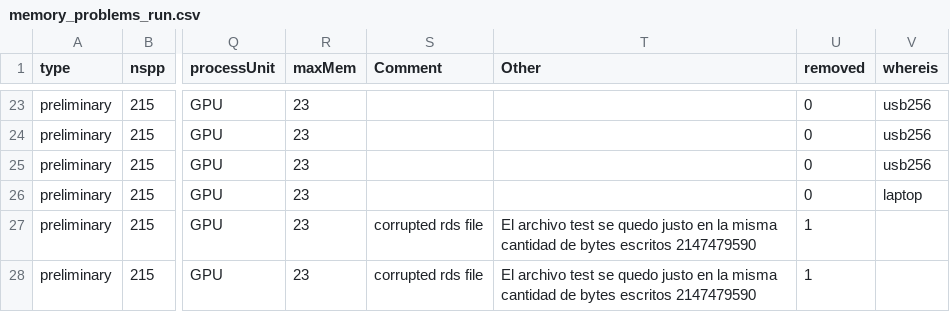
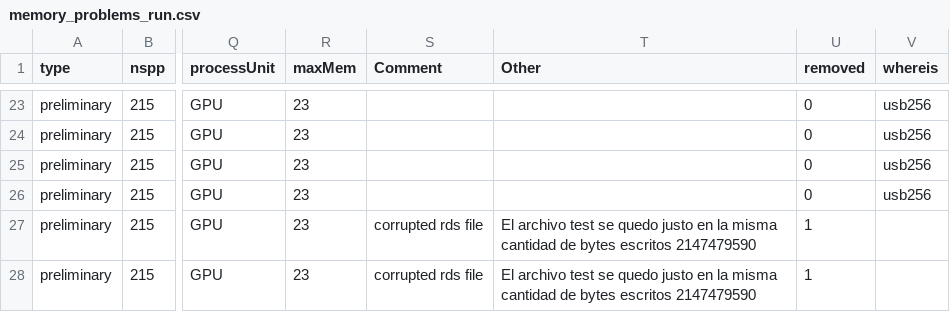
Before and after one commit to cmunozr/2025_I_comparative_metrics, a CSV file: memory_problems_run.csv, drawn as a sheet; only a part is shown, gaps mark what is left out; the diff names each change by its address in the sheet, - before the commit and + after, or states it on an @@ line.

```diff
--- a/memory_problems_run.csv
+++ b/memory_problems_run.csv
-V26 (whereis): laptop
+V26 (whereis): usb256
```
Also changed, not shown: 4 other files.
